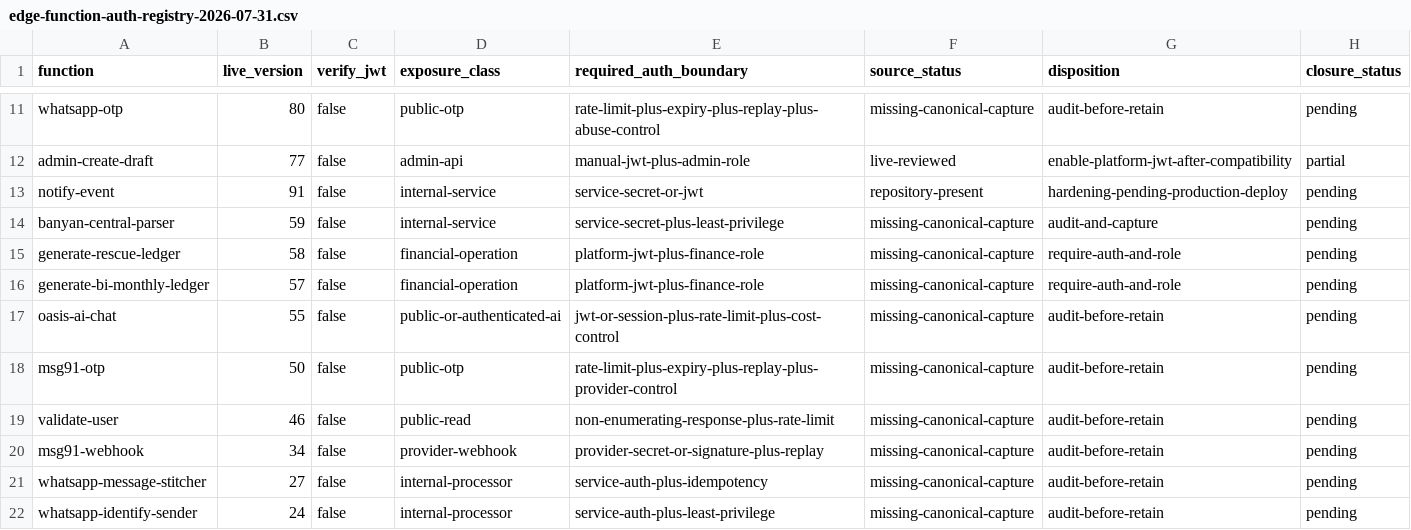
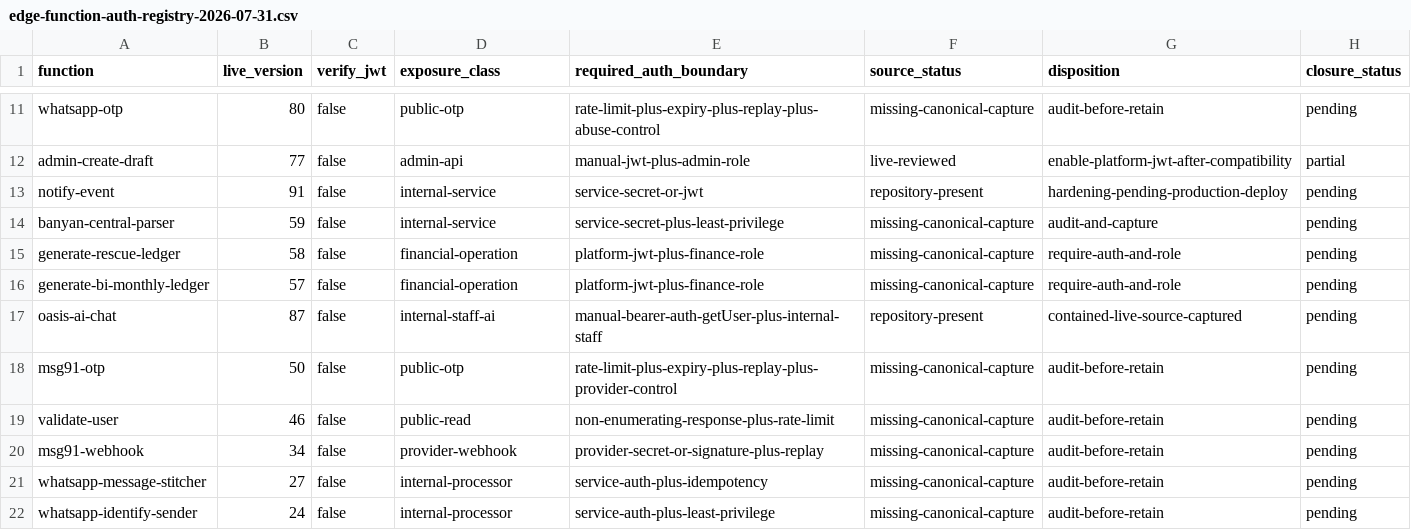
Before and after one commit to oasisbaklawa2006/oasis-supabase-core, a CSV file: docs/security/edge-function-auth-registry-2026-07-31.csv, drawn as a sheet; only a part is shown, gaps mark what is left out.

```diff
--- a/docs/security/edge-function-auth-registry-2026-07-31.csv
+++ b/docs/security/edge-function-auth-registry-2026-07-31.csv
@@ -16,3 +16,3 @@ generate-rescue-ledger,58,false,financial-operation,platform-jwt-plus-finance-ro
 generate-bi-monthly-ledger,57,false,financial-operation,platform-jwt-plus-finance-role,missing-canonical-capture,require-auth-and-role,pending
-oasis-ai-chat,55,false,public-or-authenticated-ai,jwt-or-session-plus-rate-limit-plus-cost-control,missing-canonical-capture,audit-before-retain,pending
+oasis-ai-chat,87,false,internal-staff-ai,manual-bearer-auth-getUser-plus-internal-staff,repository-present,contained-live-source-captured,pending
 msg91-otp,50,false,public-otp,rate-limit-plus-expiry-plus-replay-plus-provider-control,missing-canonical-capture,audit-before-retain,pending
```
Also changed, not shown: docs/security/edge-function-source-reconciliation-2026-07-31.csv, 5 other files.
